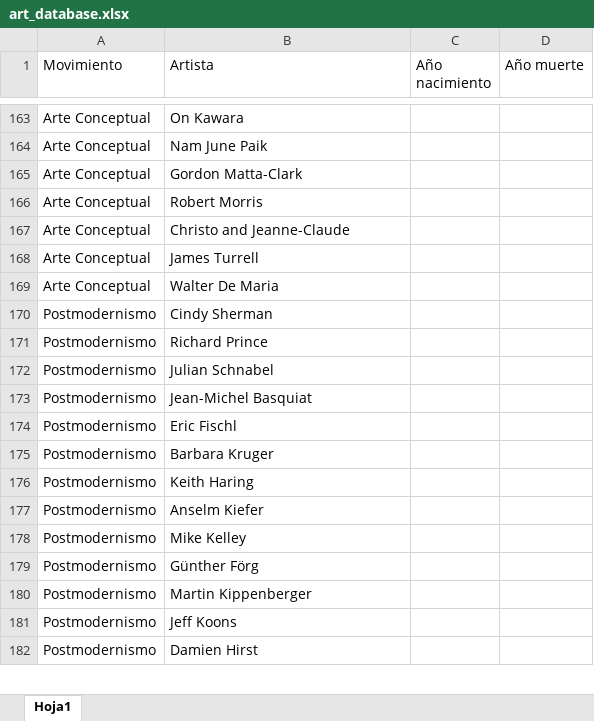
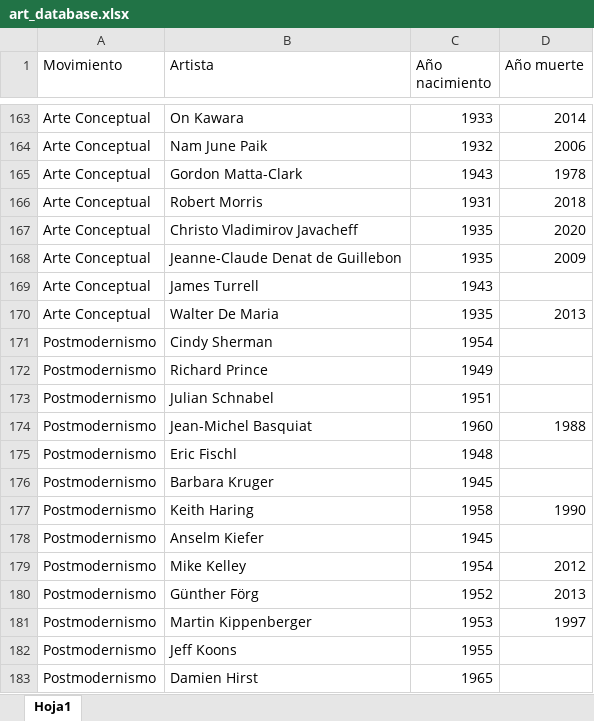
Before and after one commit to arammore/art, an Excel workbook: books/art_database.xlsx, sheet Hoja1, drawn as a sheet; only a part is shown, gaps mark what is left out; values as stored, in another font and other column widths than the file's, no borders; removed rows and columns are numbered as before the commit, all else as after; the diff covers the shown part only; the diff names each change by its address in the sheet, - before the commit and + after, or states it on an @@ line.

```diff
--- a/books/art_database.xlsx (sheet Hoja1)
+++ b/books/art_database.xlsx (sheet Hoja1)
-C163 (Año nacimiento): (empty)
+C163 (Año nacimiento): 1933
-D163 (Año muerte): (empty)
+D163 (Año muerte): 2014
-C164 (Año nacimiento): (empty)
+C164 (Año nacimiento): 1932
-D164 (Año muerte): (empty)
+D164 (Año muerte): 2006
-C165 (Año nacimiento): (empty)
+C165 (Año nacimiento): 1943
-D165 (Año muerte): (empty)
+D165 (Año muerte): 1978
-C166 (Año nacimiento): (empty)
+C166 (Año nacimiento): 1931
-D166 (Año muerte): (empty)
+D166 (Año muerte): 2018
-row 167: Arte Conceptual | Christo and Jeanne-Claude
+row 167: Arte Conceptual | Christo Vladimirov Javacheff | 1935 | 2020
+row 168: Arte Conceptual | Jeanne-Claude Denat de Guillebon | 1935 | 2009
-C169 (Año nacimiento): (empty)
+C169 (Año nacimiento): 1943
-C170 (Año nacimiento): (empty)
+C170 (Año nacimiento): 1935
-D170 (Año muerte): (empty)
+D170 (Año muerte): 2013
-C171 (Año nacimiento): (empty)
+C171 (Año nacimiento): 1954
-C172 (Año nacimiento): (empty)
+C172 (Año nacimiento): 1949
-C173 (Año nacimiento): (empty)
+C173 (Año nacimiento): 1951
-C174 (Año nacimiento): (empty)
+C174 (Año nacimiento): 1960
-D174 (Año muerte): (empty)
+D174 (Año muerte): 1988
-C175 (Año nacimiento): (empty)
+C175 (Año nacimiento): 1948
-C176 (Año nacimiento): (empty)
+C176 (Año nacimiento): 1945
-C177 (Año nacimiento): (empty)
+C177 (Año nacimiento): 1958
-D177 (Año muerte): (empty)
+D177 (Año muerte): 1990
-C178 (Año nacimiento): (empty)
+C178 (Año nacimiento): 1945
-C179 (Año nacimiento): (empty)
+C179 (Año nacimiento): 1954
-D179 (Año muerte): (empty)
+D179 (Año muerte): 2012
-C180 (Año nacimiento): (empty)
+C180 (Año nacimiento): 1952
-D180 (Año muerte): (empty)
+D180 (Año muerte): 2013
-C181 (Año nacimiento): (empty)
+C181 (Año nacimiento): 1953
-D181 (Año muerte): (empty)
+D181 (Año muerte): 1997
-C182 (Año nacimiento): (empty)
+C182 (Año nacimiento): 1955
-C183 (Año nacimiento): (empty)
+C183 (Año nacimiento): 1965
```
Also changed, not shown: 75 edited cells elsewhere in this sheet, 1 other file.
